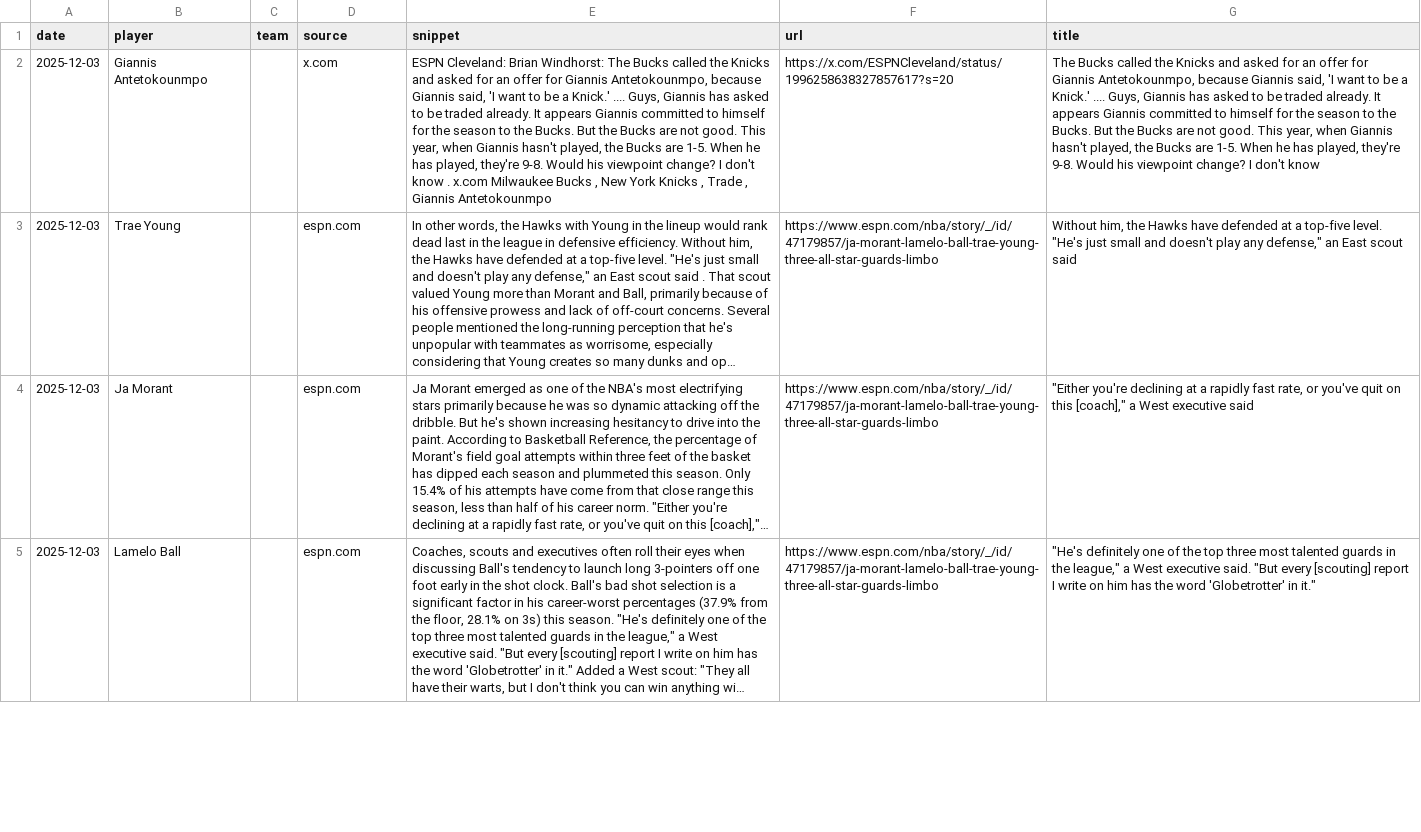
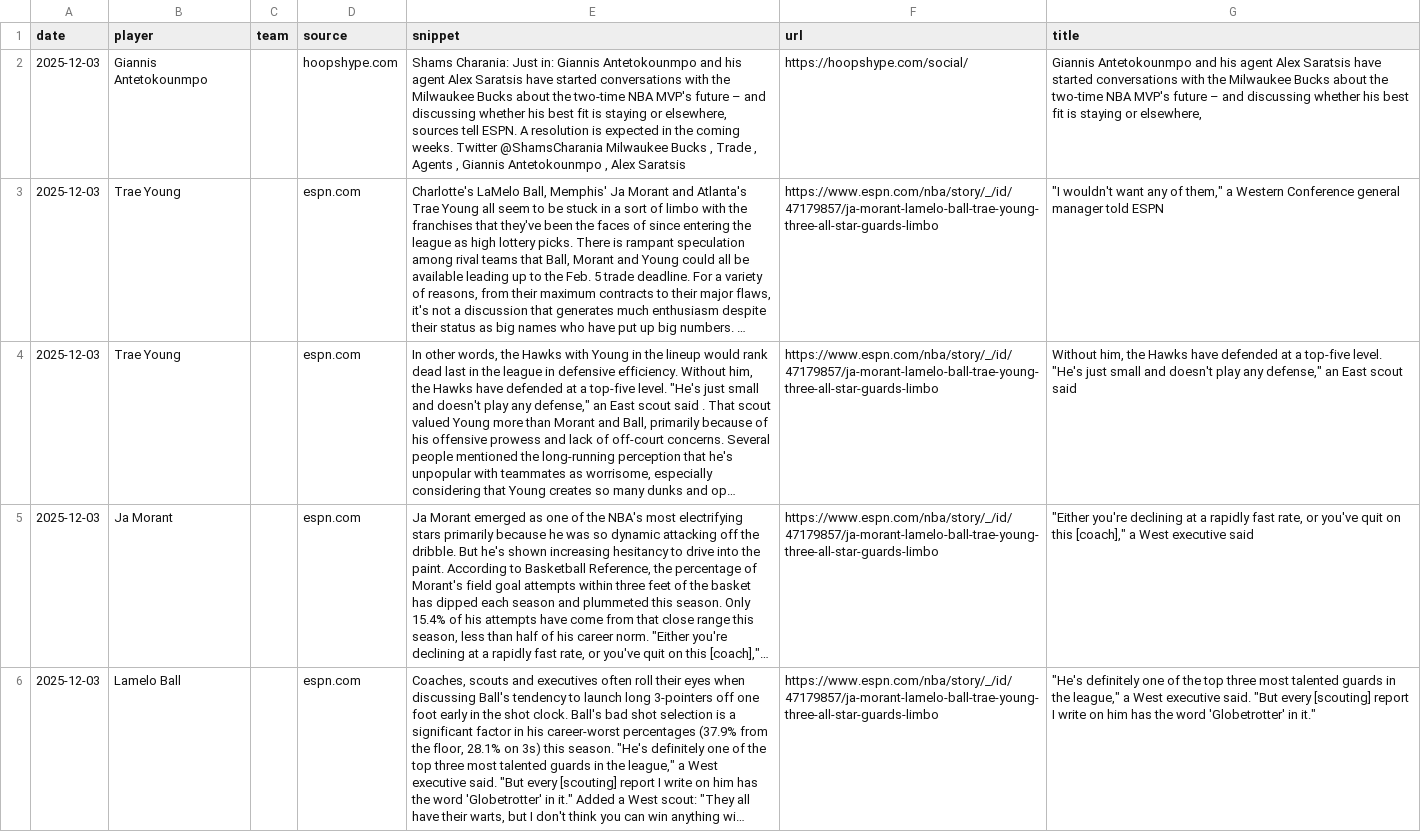
Before and after one commit to jsierrahoopshype/nba-trade-rumor-rankings, a CSV file: trade_rumors.csv, drawn as a sheet; only a part is shown; long unchanged cells end in …; the diff covers the shown part only; the diff names each change by its address in the sheet, - before the commit and + after, or states it on an @@ line.

```diff
--- a/trade_rumors.csv
+++ b/trade_rumors.csv
-D2 (source): x.com
+D2 (source): hoopshype.com
-E2 (snippet): ESPN Cleveland: Brian Windhorst: The Bucks called the Knicks and asked for an offer for Giannis Antetokounmpo, because Giannis said, 'I want to be a Knick.' .... Guys, Giannis has asked to be traded already. It appears Giannis committed to himself for the season to the Bucks. But the Bucks are not good. This year, when Giannis hasn't played, the Bucks are 1-5. When he has played, they're 9-8. Would his viewpoint change? I don't know . x.com Milwaukee Bucks , New York Knicks , Trade , Giannis Antetokounmpo
+E2 (snippet): Shams Charania: Just in: Giannis Antetokounmpo and his agent Alex Saratsis have started conversations with the Milwaukee Bucks about the two-time NBA MVP's future – and discussing whether his best fit is staying or elsewhere, sources tell ESPN. A resolution is expected in the coming weeks. Twitter @ShamsCharania Milwaukee Bucks , Trade , Agents , Giannis Antetokounmpo , Alex Saratsis
-F2 (url): https://x.com/ESPNCleveland/status/1996258638327857617?s=20
+F2 (url): https://hoopshype.com/social/
-G2 (title): The Bucks called the Knicks and asked for an offer for Giannis Antetokounmpo, because Giannis said, 'I want to be a Knick.' .... Guys, Giannis has asked to be traded already. It appears Giannis committed to himself for the season to the Bucks. But the Bucks are not good. This year, when Giannis hasn't played, the Bucks are 1-5. When he has played, they're 9-8. Would his viewpoint change? I don't know
+G2 (title): Giannis Antetokounmpo and his agent Alex Saratsis have started conversations with the Milwaukee Bucks about the two-time NBA MVP's future – and discussing whether his best fit is staying or elsewhere,
@@ row 6 moved to row 3: 2025-12-03 @@
```
Also changed, not shown: 1 added row and 1 edited cell elsewhere in this file.
